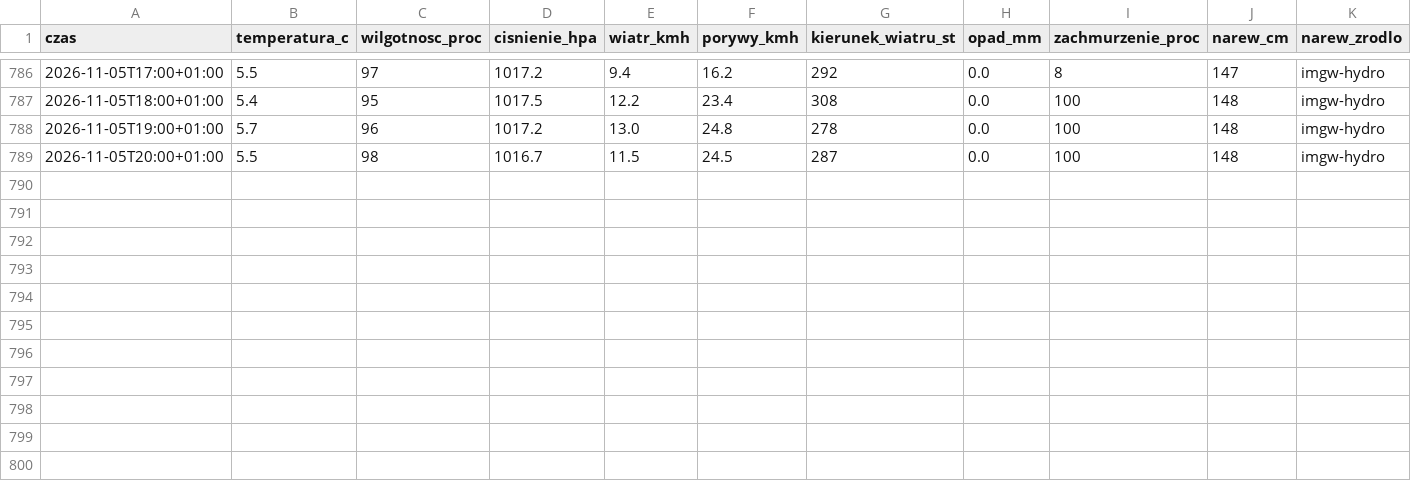
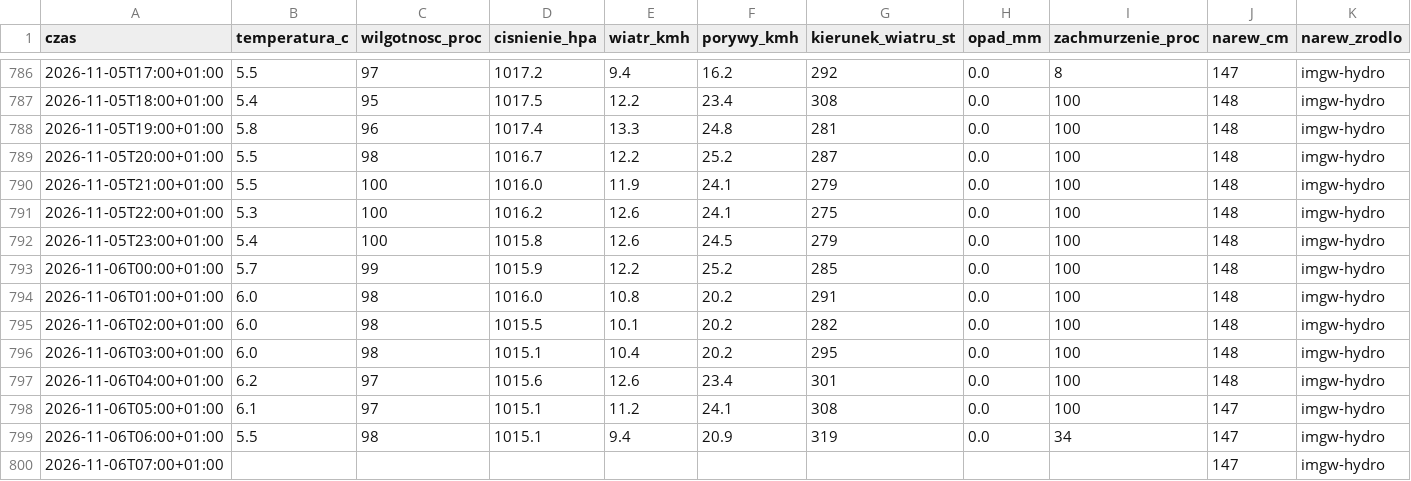
Before and after one commit to arturwyrzykowski/pogoda-tv, a CSV file: data/dziennik-2026.csv, drawn as a sheet; only a part is shown, gaps mark what is left out.

```diff
--- a/data/dziennik-2026.csv
+++ b/data/dziennik-2026.csv
@@ -787,3 +787,14 @@ czas,temperatura_c,wilgotnosc_proc,cisnienie_hpa,wiatr_kmh,porywy_kmh,kierunek_w
 2026-11-05T18:00+01:00,5.4,95,1017.5,12.2,23.4,308,0.0,100,148,imgw-hydro
-2026-11-05T19:00+01:00,5.7,96,1017.2,13.0,24.8,278,0.0,100,148,imgw-hydro
-2026-11-05T20:00+01:00,5.5,98,1016.7,11.5,24.5,287,0.0,100,148,imgw-hydro
+2026-11-05T19:00+01:00,5.8,96,1017.4,13.3,24.8,281,0.0,100,148,imgw-hydro
+2026-11-05T20:00+01:00,5.5,98,1016.7,12.2,25.2,287,0.0,100,148,imgw-hydro
+2026-11-05T21:00+01:00,5.5,100,1016.0,11.9,24.1,279,0.0,100,148,imgw-hydro
+2026-11-05T22:00+01:00,5.3,100,1016.2,12.6,24.1,275,0.0,100,148,imgw-hydro
+2026-11-05T23:00+01:00,5.4,100,1015.8,12.6,24.5,279,0.0,100,148,imgw-hydro
+2026-11-06T00:00+01:00,5.7,99,1015.9,12.2,25.2,285,0.0,100,148,imgw-hydro
+2026-11-06T01:00+01:00,6.0,98,1016.0,10.8,20.2,291,0.0,100,148,imgw-hydro
+2026-11-06T02:00+01:00,6.0,98,1015.5,10.1,20.2,282,0.0,100,148,imgw-hydro
+2026-11-06T03:00+01:00,6.0,98,1015.1,10.4,20.2,295,0.0,100,148,imgw-hydro
+2026-11-06T04:00+01:00,6.2,97,1015.6,12.6,23.4,301,0.0,100,148,imgw-hydro
+2026-11-06T05:00+01:00,6.1,97,1015.1,11.2,24.1,308,0.0,100,147,imgw-hydro
+2026-11-06T06:00+01:00,5.5,98,1015.1,9.4,20.9,319,0.0,34,147,imgw-hydro
+2026-11-06T07:00+01:00,,,,,,,,,147,imgw-hydro
```
Also changed, not shown: 1 other file.
